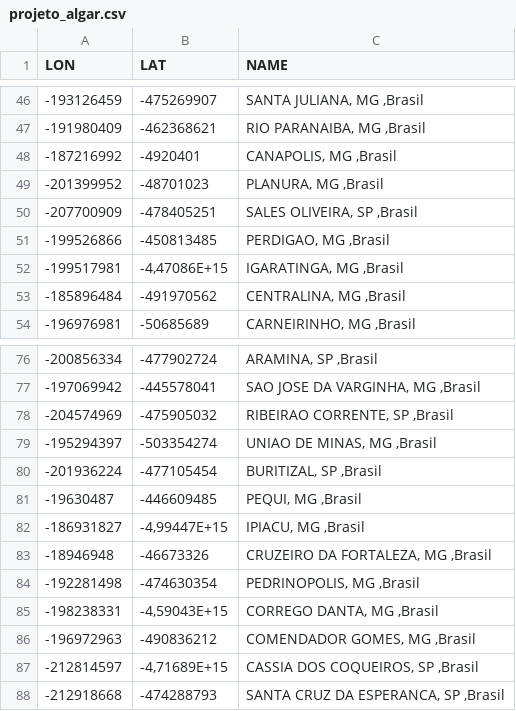
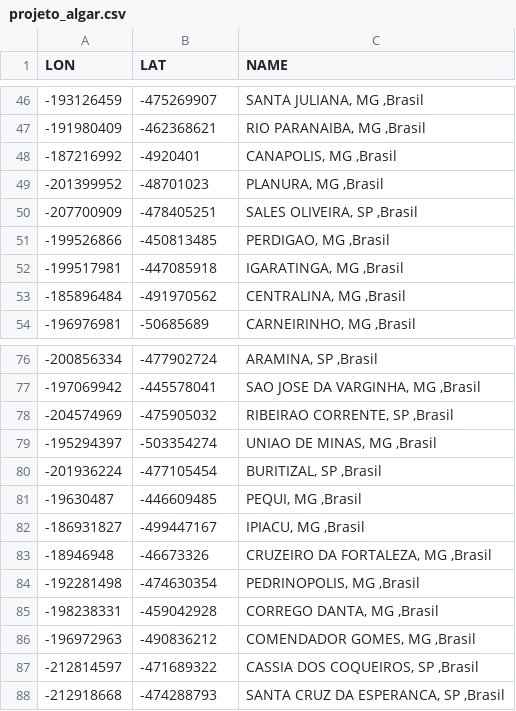
Before and after one commit to acardozzo/taxidriver, a CSV file: projeto_algar.csv, drawn as a sheet; only a part is shown, gaps mark what is left out; the diff covers the shown part only.

```diff
--- a/projeto_algar.csv
+++ b/projeto_algar.csv
@@ -51,3 +51,3 @@ LON,LAT,NAME
 -199526866,-450813485,"PERDIGAO, MG ,Brasil"
--199517981,"-4,47086E+15","IGARATINGA, MG ,Brasil"
+-199517981,-447085918,"IGARATINGA, MG ,Brasil"
 -185896484,-491970562,"CENTRALINA, MG ,Brasil"
@@ -81,8 +81,8 @@ LON,LAT,NAME
 -19630487,-446609485,"PEQUI, MG ,Brasil"
--186931827,"-4,99447E+15","IPIACU, MG ,Brasil"
+-186931827,-499447167,"IPIACU, MG ,Brasil"
 -18946948,-46673326,"CRUZEIRO DA FORTALEZA, MG ,Brasil"
 -192281498,-474630354,"PEDRINOPOLIS, MG ,Brasil"
--198238331,"-4,59043E+15","CORREGO DANTA, MG ,Brasil"
+-198238331,-459042928,"CORREGO DANTA, MG ,Brasil"
 -196972963,-490836212,"COMENDADOR GOMES, MG ,Brasil"
--212814597,"-4,71689E+15","CASSIA DOS COQUEIROS, SP ,Brasil"
+-212814597,-471689322,"CASSIA DOS COQUEIROS, SP ,Brasil"
 -212918668,-474288793,"SANTA CRUZ DA ESPERANCA, SP ,Brasil"
```
Also changed, not shown: 9 edited cells elsewhere in this file.
